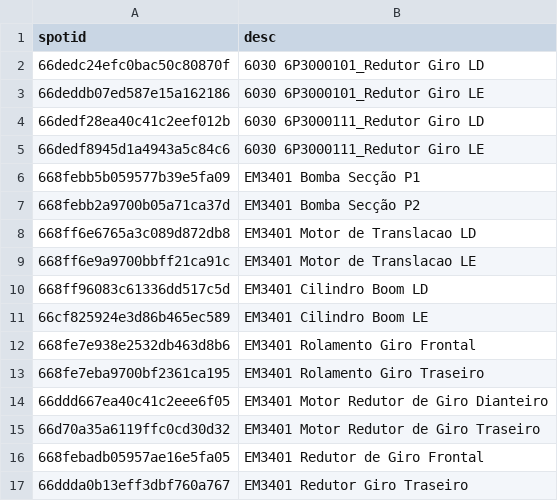
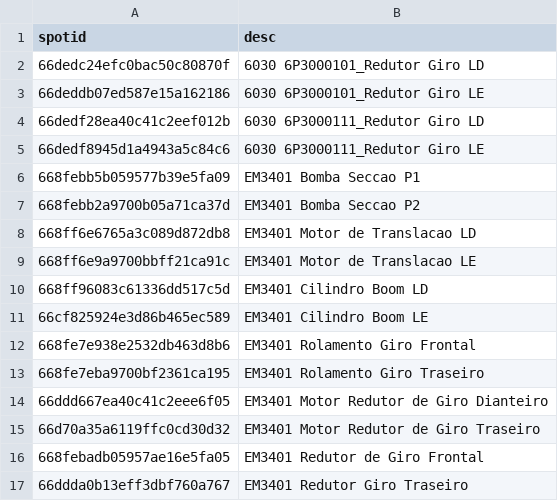
Before and after one commit to CidClayQuirino/DataBaseDynamox, a CSV file: spotid.csv, drawn as a sheet.

Commit message:
Update spotid.csv

```diff
--- a/spotid.csv
+++ b/spotid.csv
@@ -5,4 +5,4 @@ spotid,desc
 66dedf8945d1a4943a5c84c6,6030 6P3000111_Redutor Giro LE
-668febb5b059577b39e5fa09,EM3401 Bomba Secção P1
-668febb2a9700b05a71ca37d,EM3401 Bomba Secção P2
+668febb5b059577b39e5fa09,EM3401 Bomba Seccao P1
+668febb2a9700b05a71ca37d,EM3401 Bomba Seccao P2
 668ff6e6765a3c089d872db8,EM3401 Motor de Translacao LD
```
